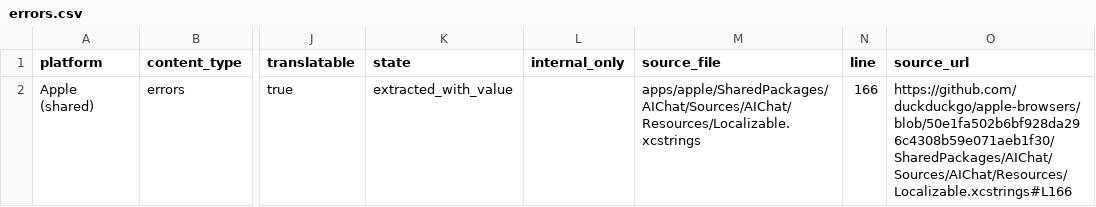
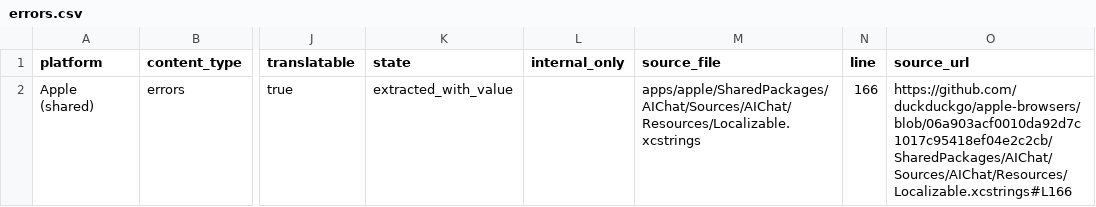
Before and after one commit to duckduckgo/product-copy, a CSV file: strings/apple-shared/errors.csv, drawn as a sheet; only a part is shown, gaps mark what is left out; the diff names each change by its address in the sheet, - before the commit and + after, or states it on an @@ line.

```diff
--- a/strings/apple-shared/errors.csv
+++ b/strings/apple-shared/errors.csv
-O2 (source_url): https://github.com/duckduckgo/apple-browsers/blob/50e1fa502b6bf928da296c4308b59e071aeb1f30/SharedPackages/AIChat/Sources/AIChat/Resources/Localizable.xcstrings#L166
+O2 (source_url): https://github.com/duckduckgo/apple-browsers/blob/06a903acf0010da92d7c1017c95418ef04e2c2cb/SharedPackages/AIChat/Sources/AIChat/Resources/Localizable.xcstrings#L166
```
Also changed, not shown: strings/apple-shared/body.csv, strings/apple-shared/buttons.csv, 24 other files.
